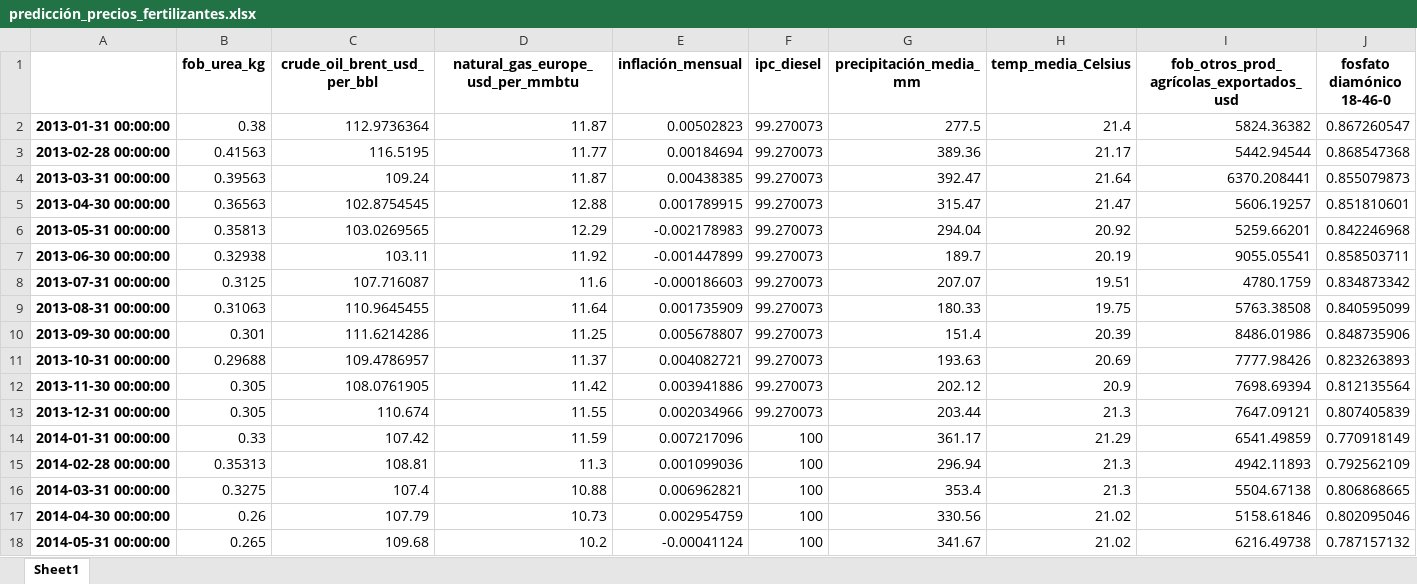
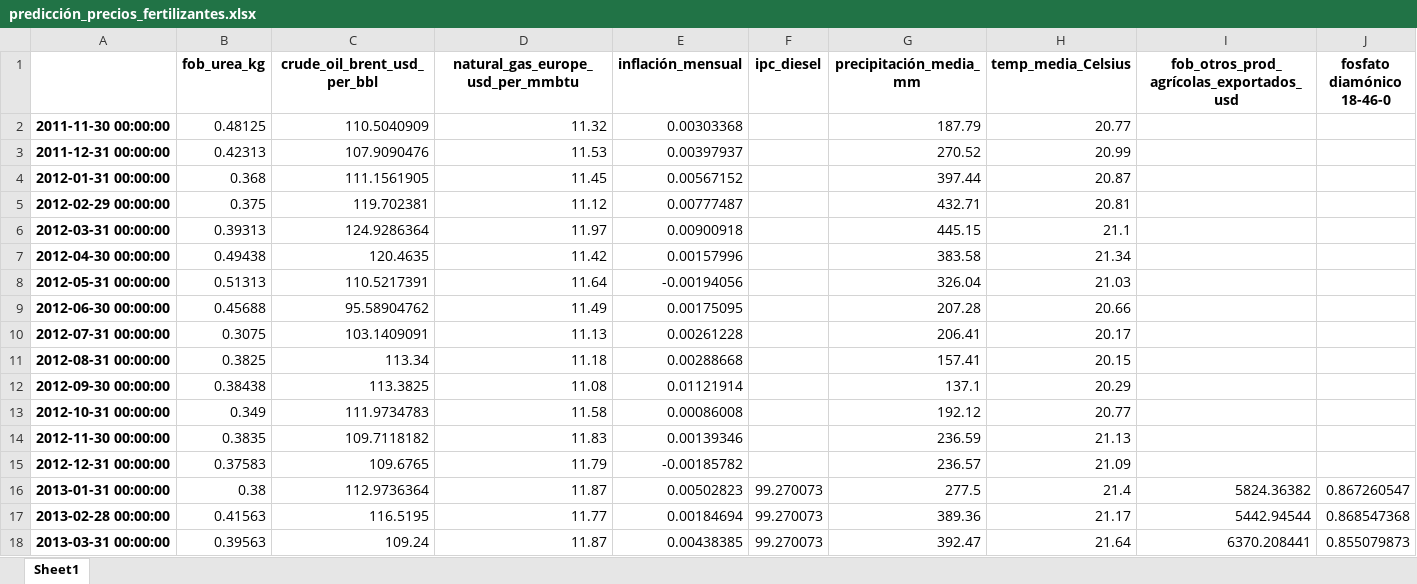
Before and after one commit to IFTrejoM/time-series-fertilizer-price-predictor, an Excel workbook: data/predicción_precios_fertilizantes.xlsx, sheet Sheet1, drawn as a sheet; only a part is shown; the shorter side is filled out with more unchanged rows; values as stored, in another font and other column widths than the file's, no borders; rows hold the shown columns only; the diff names each change by its address in the sheet, - before the commit and + after, or states it on an @@ line.

```diff
--- a/data/predicción_precios_fertilizantes.xlsx (sheet Sheet1)
+++ b/data/predicción_precios_fertilizantes.xlsx (sheet Sheet1)
+row 2: 2011-11-30 00:00:00 | 0.48125 | 110.5040909 | 11.32 | 0.00303368 |  | 187.79 | 20.77
+row 3: 2011-12-31 00:00:00 | 0.42313 | 107.9090476 | 11.53 | 0.00397937 |  | 270.52 | 20.99
+row 4: 2012-01-31 00:00:00 | 0.368 | 111.1561905 | 11.45 | 0.00567152 |  | 397.44 | 20.87
+row 5: 2012-02-29 00:00:00 | 0.375 | 119.702381 | 11.12 | 0.00777487 |  | 432.71 | 20.81
+row 6: 2012-03-31 00:00:00 | 0.39313 | 124.9286364 | 11.97 | 0.00900918 |  | 445.15 | 21.1
+row 7: 2012-04-30 00:00:00 | 0.49438 | 120.4635 | 11.42 | 0.00157996 |  | 383.58 | 21.34
+row 8: 2012-05-31 00:00:00 | 0.51313 | 110.5217391 | 11.64 | -0.00194056 |  | 326.04 | 21.03
+row 9: 2012-06-30 00:00:00 | 0.45688 | 95.58904762 | 11.49 | 0.00175095 |  | 207.28 | 20.66
+row 10: 2012-07-31 00:00:00 | 0.3075 | 103.1409091 | 11.13 | 0.00261228 |  | 206.41 | 20.17
+row 11: 2012-08-31 00:00:00 | 0.3825 | 113.34 | 11.18 | 0.00288668 |  | 157.41 | 20.15
+row 12: 2012-09-30 00:00:00 | 0.38438 | 113.3825 | 11.08 | 0.01121914 |  | 137.1 | 20.29
+row 13: 2012-10-31 00:00:00 | 0.349 | 111.9734783 | 11.58 | 0.00086008 |  | 192.12 | 20.77
+row 14: 2012-11-30 00:00:00 | 0.3835 | 109.7118182 | 11.83 | 0.00139346 |  | 236.59 | 21.13
+row 15: 2012-12-31 00:00:00 | 0.37583 | 109.6765 | 11.79 | -0.00185782 |  | 236.57 | 21.09
```
Also changed, not shown: 8 other files.
